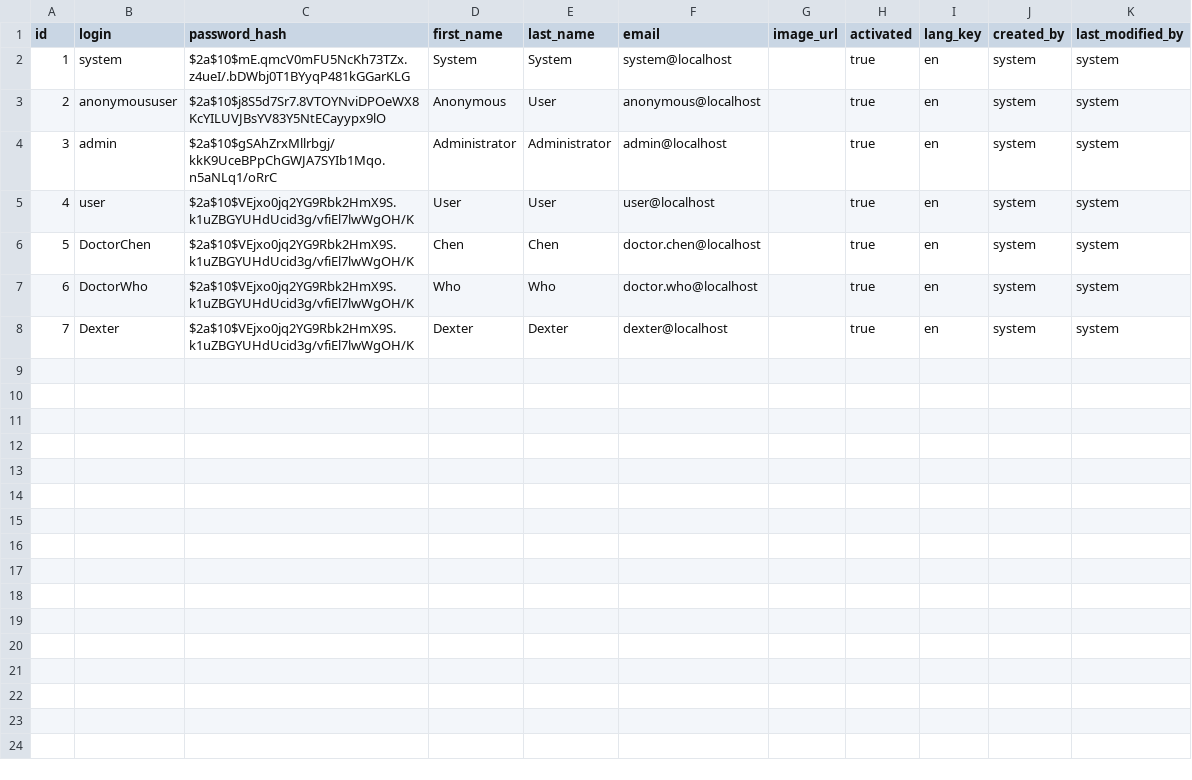
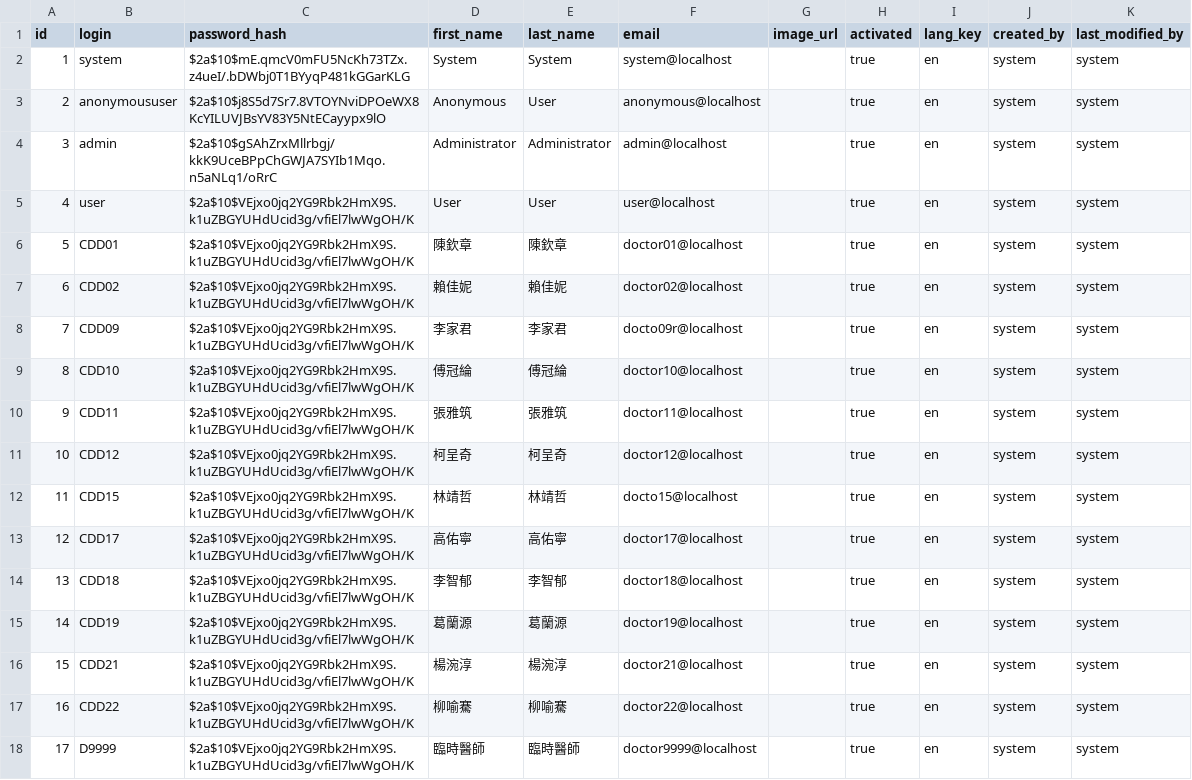
Before and after one commit to juliehung/totoro-version, a CSV file: src/main/resources/config/liquibase/users.csv, drawn as a sheet.

Commit message:
Use CP doctor names

```diff
--- a/src/main/resources/config/liquibase/users.csv
+++ b/src/main/resources/config/liquibase/users.csv
@@ -5,4 +5,14 @@ id;login;password_hash;first_name;last_name;email;image_url;activated;lang_key;c
 4;user;$2a$10$VEjxo0jq2YG9Rbk2HmX9S.k1uZBGYUHdUcid3g/vfiEl7lwWgOH/K;User;User;user@localhost;;true;en;system;system
-5;DoctorChen;$2a$10$VEjxo0jq2YG9Rbk2HmX9S.k1uZBGYUHdUcid3g/vfiEl7lwWgOH/K;Chen;Chen;doctor.chen@localhost;;true;en;system;system
-6;DoctorWho;$2a$10$VEjxo0jq2YG9Rbk2HmX9S.k1uZBGYUHdUcid3g/vfiEl7lwWgOH/K;Who;Who;doctor.who@localhost;;true;en;system;system
-7;Dexter;$2a$10$VEjxo0jq2YG9Rbk2HmX9S.k1uZBGYUHdUcid3g/vfiEl7lwWgOH/K;Dexter;Dexter;dexter@localhost;;true;en;system;system
+5;CDD01;$2a$10$VEjxo0jq2YG9Rbk2HmX9S.k1uZBGYUHdUcid3g/vfiEl7lwWgOH/K;陳欽章;陳欽章;doctor01@localhost;;true;en;system;system
+6;CDD02;$2a$10$VEjxo0jq2YG9Rbk2HmX9S.k1uZBGYUHdUcid3g/vfiEl7lwWgOH/K;賴佳妮;賴佳妮;doctor02@localhost;;true;en;system;system
+7;CDD09;$2a$10$VEjxo0jq2YG9Rbk2HmX9S.k1uZBGYUHdUcid3g/vfiEl7lwWgOH/K;李家君;李家君;docto09r@localhost;;true;en;system;system
+8;CDD10;$2a$10$VEjxo0jq2YG9Rbk2HmX9S.k1uZBGYUHdUcid3g/vfiEl7lwWgOH/K;傅冠綸;傅冠綸;doctor10@localhost;;true;en;system;system
+9;CDD11;$2a$10$VEjxo0jq2YG9Rbk2HmX9S.k1uZBGYUHdUcid3g/vfiEl7lwWgOH/K;張雅筑;張雅筑;doctor11@localhost;;true;en;system;system
+10;CDD12;$2a$10$VEjxo0jq2YG9Rbk2HmX9S.k1uZBGYUHdUcid3g/vfiEl7lwWgOH/K;柯呈奇;柯呈奇;doctor12@localhost;;true;en;system;system
+11;CDD15;$2a$10$VEjxo0jq2YG9Rbk2HmX9S.k1uZBGYUHdUcid3g/vfiEl7lwWgOH/K;林靖哲;林靖哲;docto15@localhost;;true;en;system;system
+12;CDD17;$2a$10$VEjxo0jq2YG9Rbk2HmX9S.k1uZBGYUHdUcid3g/vfiEl7lwWgOH/K;高佑寧;高佑寧;doctor17@localhost;;true;en;system;system
+13;CDD18;$2a$10$VEjxo0jq2YG9Rbk2HmX9S.k1uZBGYUHdUcid3g/vfiEl7lwWgOH/K;李智郁;李智郁;doctor18@localhost;;true;en;system;system
+14;CDD19;$2a$10$VEjxo0jq2YG9Rbk2HmX9S.k1uZBGYUHdUcid3g/vfiEl7lwWgOH/K;葛蘭源;葛蘭源;doctor19@localhost;;true;en;system;system
+15;CDD21;$2a$10$VEjxo0jq2YG9Rbk2HmX9S.k1uZBGYUHdUcid3g/vfiEl7lwWgOH/K;楊涴淳;楊涴淳;doctor21@localhost;;true;en;system;system
+16;CDD22;$2a$10$VEjxo0jq2YG9Rbk2HmX9S.k1uZBGYUHdUcid3g/vfiEl7lwWgOH/K;柳喻騫;柳喻騫;doctor22@localhost;;true;en;system;system
+17;D9999;$2a$10$VEjxo0jq2YG9Rbk2HmX9S.k1uZBGYUHdUcid3g/vfiEl7lwWgOH/K;臨時醫師;臨時醫師;doctor9999@localhost;;true;en;system;system
```
Also changed, not shown: 2 other files.
